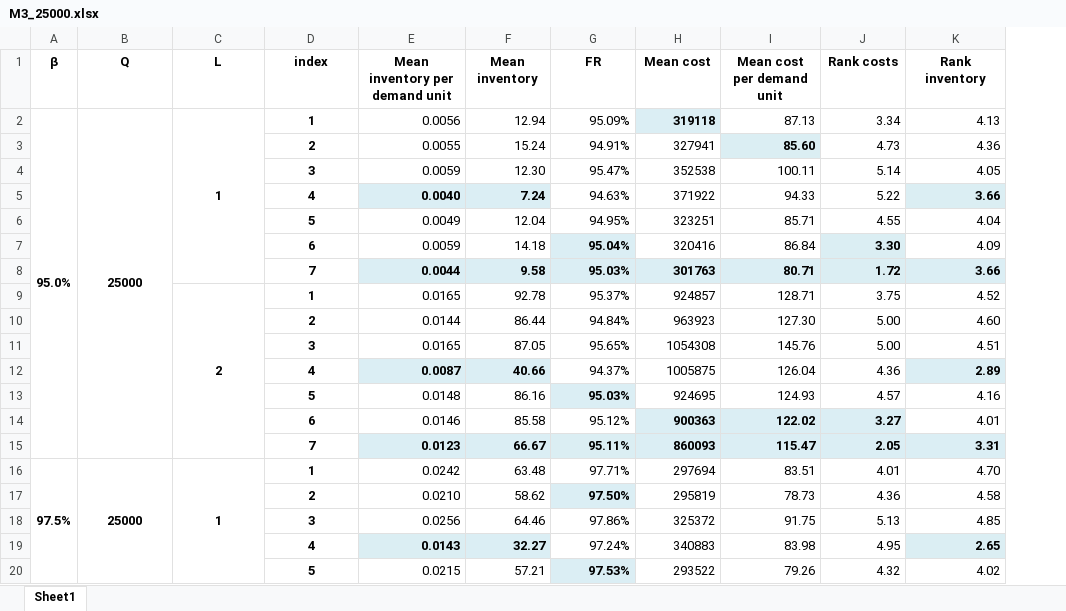
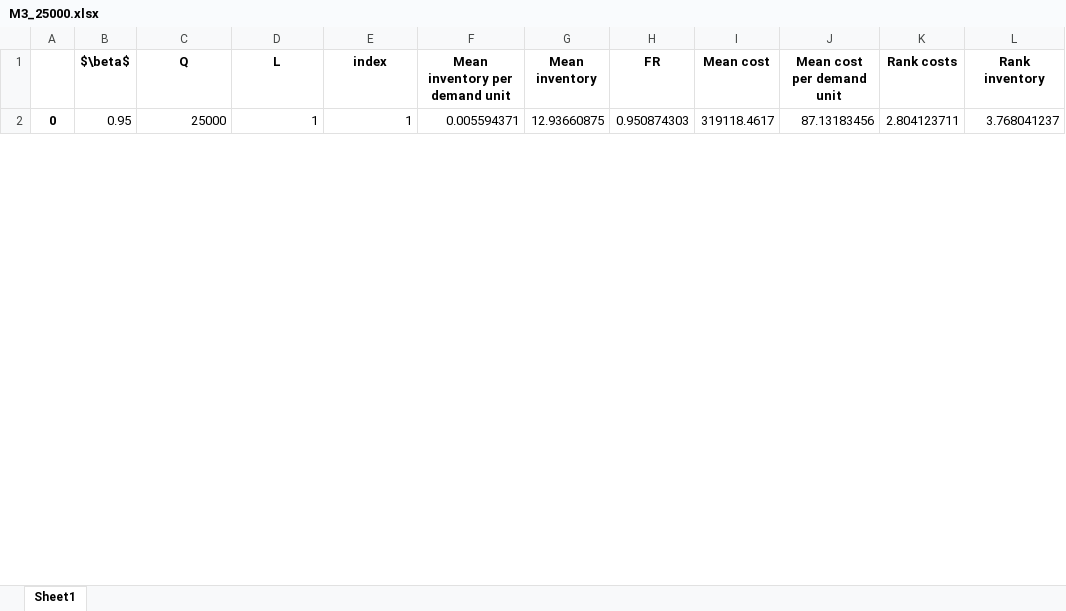
Before and after one commit to lostontheocean/app, an Excel workbook: M3_25000.xlsx, sheet Sheet1, drawn as a sheet; only a part is shown; values as stored, in another font and other column widths than the file's, no borders; removed rows and columns are numbered as before the commit, all else as after; the diff covers the shown part only; the diff names each change by its address in the sheet, - before the commit and + after, or states it on an @@ line.

```diff
--- a/M3_25000.xlsx (sheet Sheet1)
+++ b/M3_25000.xlsx (sheet Sheet1)
-column A (β), row 2: 95.0%
+column A, row 2: 0
+column B ($\beta$), row 2: 0.95
@@ C2:E2 bold: on → off, alignment: center → right @@
-B2:B15 merged
-C2:C8 merged
-F2 (Mean inventory per demand unit): 0.0056
+F2 (Mean inventory per demand unit): 0.005594371
-G2 (Mean inventory): 12.94
+G2 (Mean inventory): 12.93660875
-H2 (FR): 95.09%
+H2 (FR): 0.950874303
-I2 (Mean cost): 319118
+I2 (Mean cost): 319118.4617
@@ I2 fill: #DBEEF4 → none, bold: on → off @@
-J2 (Mean cost per demand unit): 87.13
+J2 (Mean cost per demand unit): 87.13183456
-K2 (Rank costs): 3.34
+K2 (Rank costs): 2.804123711
-L2 (Rank inventory): 4.13
+L2 (Rank inventory): 3.768041237
-row 3:  |  |  | 2 | 0.0055 | 15.24 | 94.91% | 327941 | 85.60 | 4.73 | 4.36
-row 4:  |  |  | 3 | 0.0059 | 12.30 | 95.47% | 352538 | 100.11 | 5.14 | 4.05
-row 5:  |  |  | 4 | 0.0040 | 7.24 | 94.63% | 371922 | 94.33 | 5.22 | 3.66
-row 6:  |  |  | 5 | 0.0049 | 12.04 | 94.95% | 323251 | 85.71 | 4.55 | 4.04
-row 7:  |  |  | 6 | 0.0059 | 14.18 | 95.04% | 320416 | 86.84 | 3.30 | 4.09
-row 8:  |  |  | 7 | 0.0044 | 9.58 | 95.03% | 301763 | 80.71 | 1.72 | 3.66
-row 9:  |  | 2 | 1 | 0.0165 | 92.78 | 95.37% | 924857 | 128.71 | 3.75 | 4.52
-row 10:  |  |  | 2 | 0.0144 | 86.44 | 94.84% | 963923 | 127.30 | 5.00 | 4.60
-row 11:  |  |  | 3 | 0.0165 | 87.05 | 95.65% | 1054308 | 145.76 | 5.00 | 4.51
-row 12:  |  |  | 4 | 0.0087 | 40.66 | 94.37% | 1005875 | 126.04 | 4.36 | 2.89
-row 13:  |  |  | 5 | 0.0148 | 86.16 | 95.03% | 924695 | 124.93 | 4.57 | 4.16
-row 14:  |  |  | 6 | 0.0146 | 85.58 | 95.12% | 900363 | 122.02 | 3.27 | 4.01
-row 15:  |  |  | 7 | 0.0123 | 66.67 | 95.11% | 860093 | 115.47 | 2.05 | 3.31
-row 16: 97.5% | 25000 | 1 | 1 | 0.0242 | 63.48 | 97.71% | 297694 | 83.51 | 4.01 | 4.70
-row 17:  |  |  | 2 | 0.0210 | 58.62 | 97.50% | 295819 | 78.73 | 4.36 | 4.58
-row 18:  |  |  | 3 | 0.0256 | 64.46 | 97.86% | 325372 | 91.75 | 5.13 | 4.85
-row 19:  |  |  | 4 | 0.0143 | 32.27 | 97.24% | 340883 | 83.98 | 4.95 | 2.65
-row 20:  |  |  | 5 | 0.0215 | 57.21 | 97.53% | 293522 | 79.26 | 4.32 | 4.02
```
Also changed, not shown: 63 added rows and 37 removed rows elsewhere in this sheet, M3_50000.xlsx.
